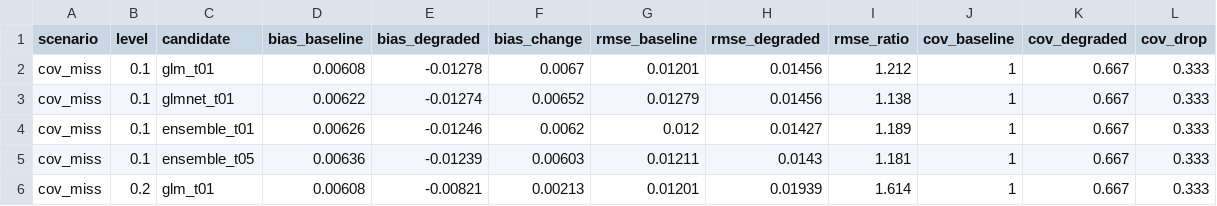
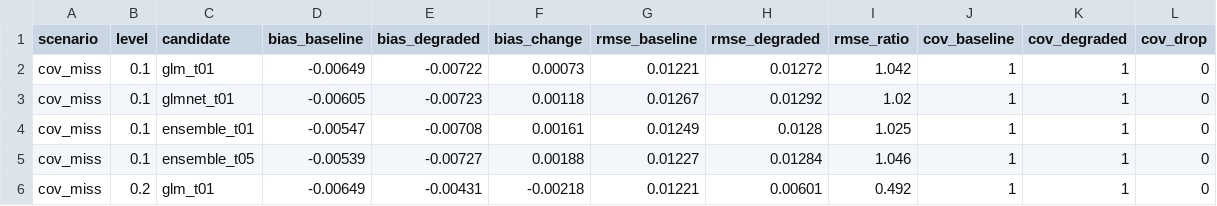
Before and after one commit to amertens/clean-room-sim, a CSV file: rescueCo/results/manuscript_artifacts/table_dq_coverage.csv, drawn as a sheet; only a part is shown; the diff covers the shown part only.

```diff
--- a/rescueCo/results/manuscript_artifacts/table_dq_coverage.csv
+++ b/rescueCo/results/manuscript_artifacts/table_dq_coverage.csv
@@ -1,6 +1,6 @@
 "scenario","level","candidate","bias_baseline","bias_degraded","bias_change","rmse_baseline","rmse_degraded","rmse_ratio","cov_baseline","cov_degraded","cov_drop"
-"cov_miss","0.1","glm_t01",0.00608,-0.01278,0.0067,0.01201,0.01456,1.212,1,0.667,0.333
-"cov_miss","0.1","glmnet_t01",0.00622,-0.01274,0.00652,0.01279,0.01456,1.138,1,0.667,0.333
-"cov_miss","0.1","ensemble_t01",0.00626,-0.01246,0.0062,0.012,0.01427,1.189,1,0.667,0.333
-"cov_miss","0.1","ensemble_t05",0.00636,-0.01239,0.00603,0.01211,0.0143,1.181,1,0.667,0.333
-"cov_miss","0.2","glm_t01",0.00608,-0.00821,0.00213,0.01201,0.01939,1.614,1,0.667,0.333
+"cov_miss","0.1","glm_t01",-0.00649,-0.00722,0.00073,0.01221,0.01272,1.042,1,1,0
+"cov_miss","0.1","glmnet_t01",-0.00605,-0.00723,0.00118,0.01267,0.01292,1.02,1,1,0
+"cov_miss","0.1","ensemble_t01",-0.00547,-0.00708,0.00161,0.01249,0.0128,1.025,1,1,0
+"cov_miss","0.1","ensemble_t05",-0.00539,-0.00727,0.00188,0.01227,0.01284,1.046,1,1,0
+"cov_miss","0.2","glm_t01",-0.00649,-0.00431,-0.00218,0.01221,0.00601,0.492,1,1,0
```
Also changed, not shown: 96 edited cells elsewhere in this file, rescueCo/results/manuscript_artifacts/audit_summary.csv, rescueCo/results/manuscript_artifacts/decision_summary.csv, 10 other files.
